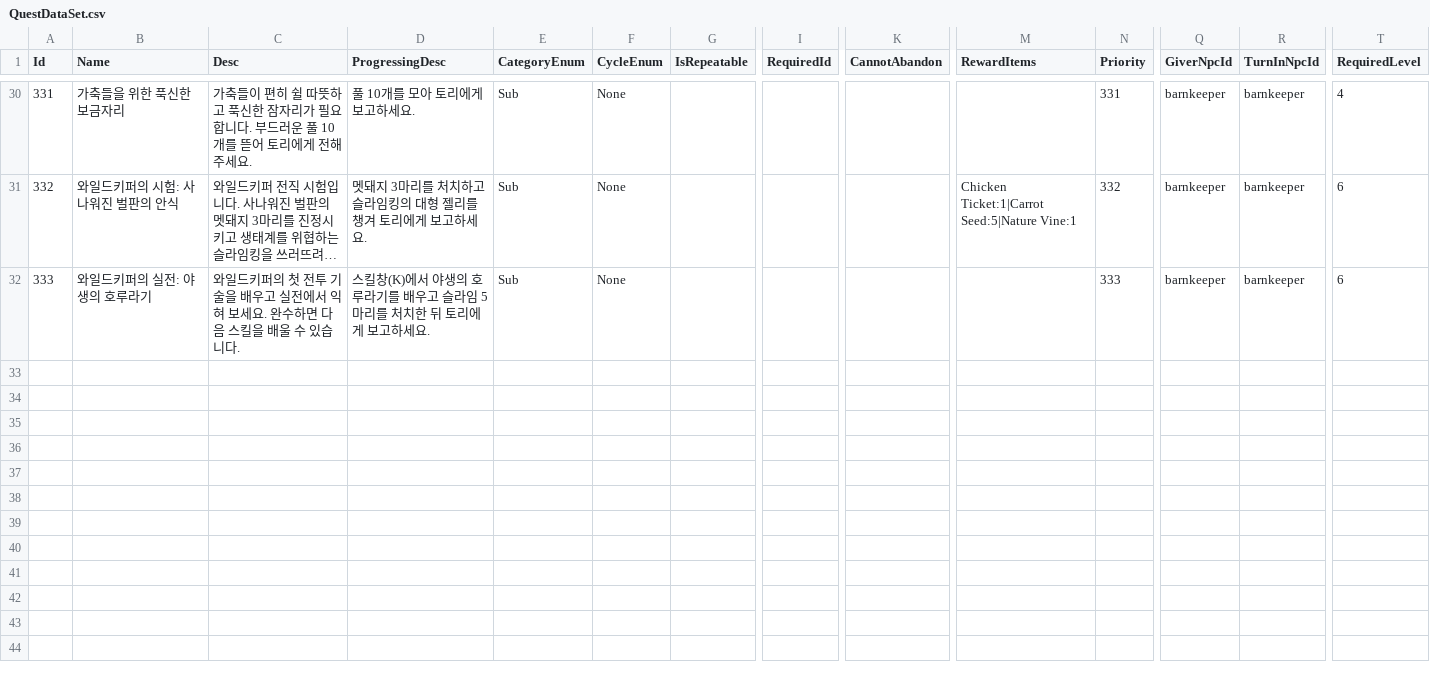
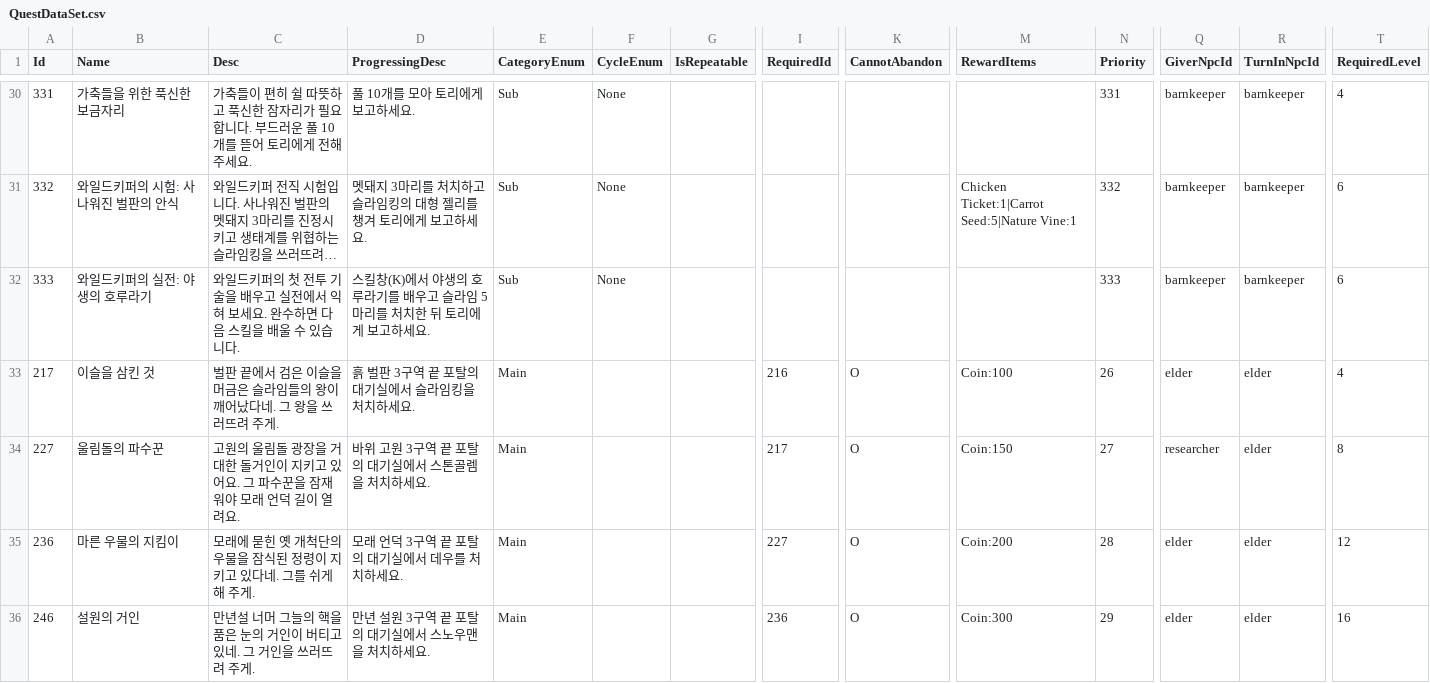
Before and after one commit to Sprityoon/mswgitt, a CSV file: RootDesk/MyDesk/QuestAndAchievement/DataSets/QuestDataSet.csv, drawn as a sheet; only a part is shown, gaps mark what is left out; long unchanged cells end in …; rows hold the shown columns only; the diff names each change by its address in the sheet, - before the commit and + after, or states it on an @@ line.

```diff
--- a/RootDesk/MyDesk/QuestAndAchievement/DataSets/QuestDataSet.csv
+++ b/RootDesk/MyDesk/QuestAndAchievement/DataSets/QuestDataSet.csv
+row 33: 217 | 이슬을 삼킨 것 | 벌판 끝에서 검은 이슬을 머금은 슬라임들의 왕이 깨어났다네. 그 왕을 쓰러뜨려 주게. | 흙 벌판 3구역 끝 포탈의 대기실에서 슬라임킹을 처치하세요. | Main |  |  | 216 | O | Coin:100 | 26 | elder | elder | 4
+row 34: 227 | 울림돌의 파수꾼 | 고원의 울림돌 광장을 거대한 돌거인이 지키고 있어요. 그 파수꾼을 잠재워야 모래 언덕 길이 열려요. | 바위 고원 3구역 끝 포탈의 대기실에서 스톤골렘을 처치하세요. | Main |  |  | 217 | O | Coin:150 | 27 | researcher | elder | 8
+row 35: 236 | 마른 우물의 지킴이 | 모래에 묻힌 옛 개척단의 우물을 잠식된 정령이 지키고 있다네. 그를 쉬게 해 주게. | 모래 언덕 3구역 끝 포탈의 대기실에서 데우를 처치하세요. | Main |  |  | 227 | O | Coin:200 | 28 | elder | elder | 12
+row 36: 246 | 설원의 거인 | 만년설 너머 그늘의 핵을 품은 눈의 거인이 버티고 있네. 그 거인을 쓰러뜨려 주게. | 만년 설원 3구역 끝 포탈의 대기실에서 스노우맨을 처치하세요. | Main |  |  | 236 | O | Coin:300 | 29 | elder | elder | 16
```
Also changed, not shown: RootDesk/MyDesk/Furniture/DataSets/PortalDestinationDataSet.csv, RootDesk/MyDesk/NPC/DataSets/StoryDialogDataSet.csv, 47 other files.
